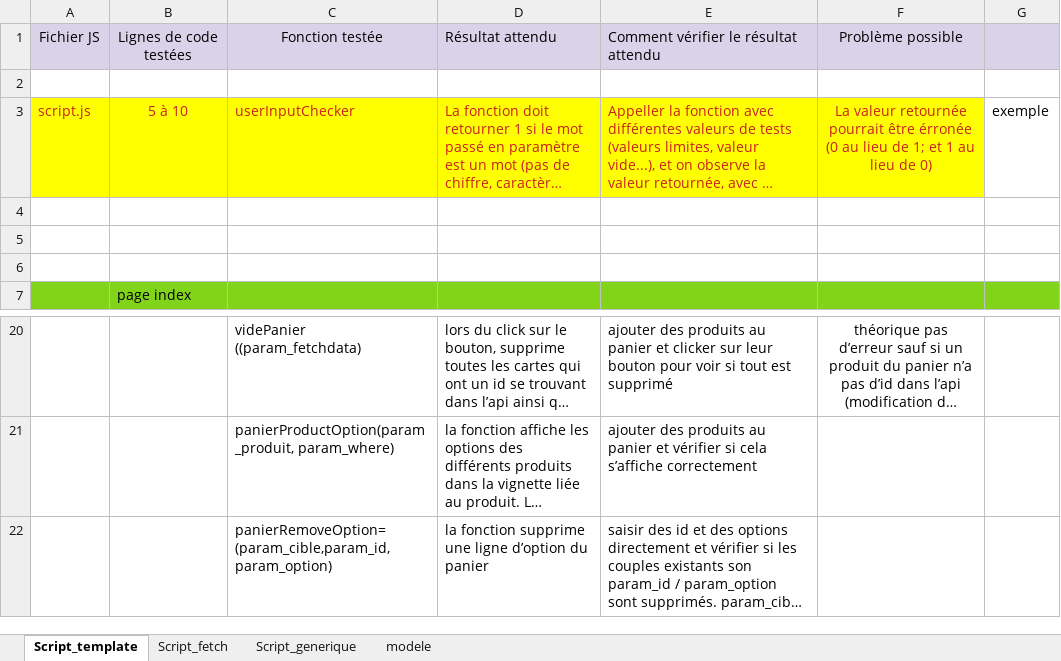
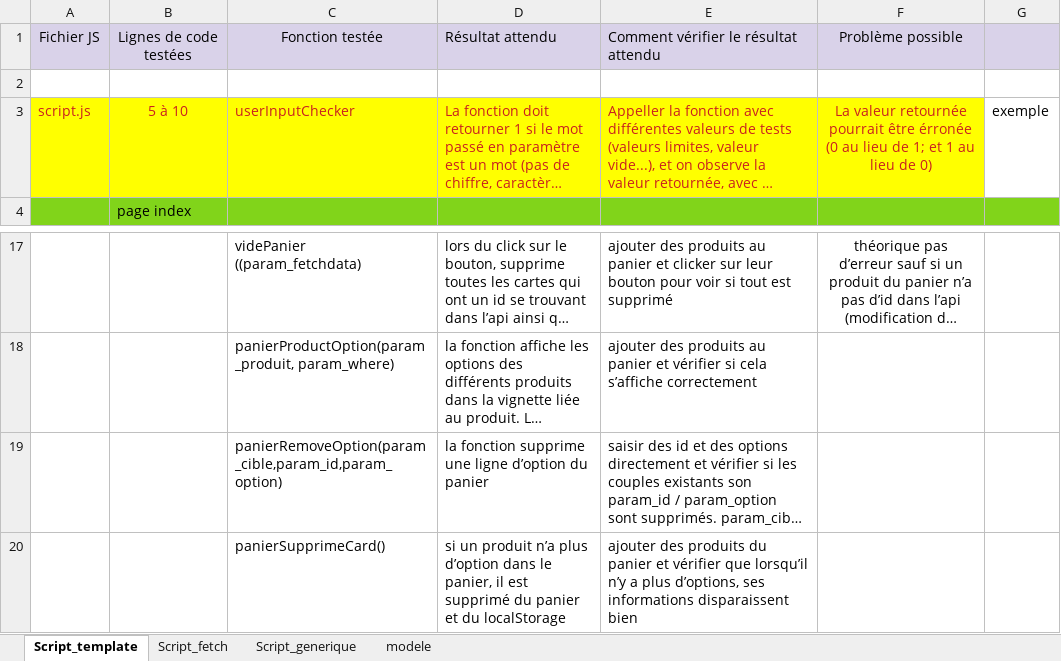
Before and after one commit to JF-Cotza/JosephCotza_5_31082021, an Excel workbook: Soutenance/Plan de tests.xlsx, sheet Script_template, drawn as a sheet; only a part is shown, gaps mark what is left out; long unchanged cells end in …; values as stored, in another font and other column widths than the file's, no borders; removed rows and columns are numbered as before the commit, all else as after; the diff names each change by its address in the sheet, - before the commit and + after, or states it on an @@ line.

Commit message:
localstorage

```diff
--- a/Soutenance/Plan de tests.xlsx (sheet Script_template)
+++ b/Soutenance/Plan de tests.xlsx (sheet Script_template)
-row 4: (empty)
-row 5: (empty)
-row 6: (empty)
-C19: panierRemoveOption=(param_cible,param_id,param_option)
+C19: panierRemoveOption(param_cible,param_id,param_option)
+row 20:  |  | panierSupprimeCard() | si un produit n’a plus d’option dans le panier, il est supprimé du panier et du localStorage | ajouter des produits du panier et vérifier que lorsqu’il n’y a plus d’options, ses informations disparaissent bien
```
Also changed, not shown: 3 other files.
